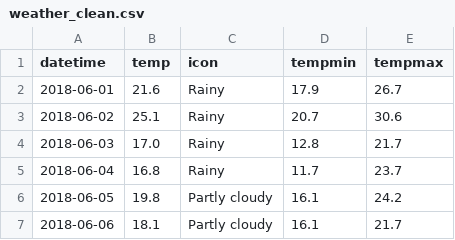
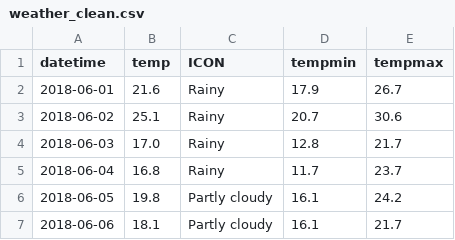
Before and after one commit to 0J0P0/NYC-Collisions-Visualization-Project, a CSV file: 2-Interactive-Dashboard/Data/weather_clean.csv, drawn as a sheet; only a part is shown.

Commit message:
Update column names in weather_clean.csv and dashboard.py

```diff
--- a/2-Interactive-Dashboard/Data/weather_clean.csv
+++ b/2-Interactive-Dashboard/Data/weather_clean.csv
@@ -1,2 +1,2 @@
-datetime,temp,icon,tempmin,tempmax
+datetime,temp,ICON,tempmin,tempmax
 2018-06-01,21.6,Rainy,17.9,26.7
```
Also changed, not shown: 2-Interactive-Dashboard/Data/collisions_clean.csv, 2-Interactive-Dashboard/Data/merged.csv, 5 other files.
